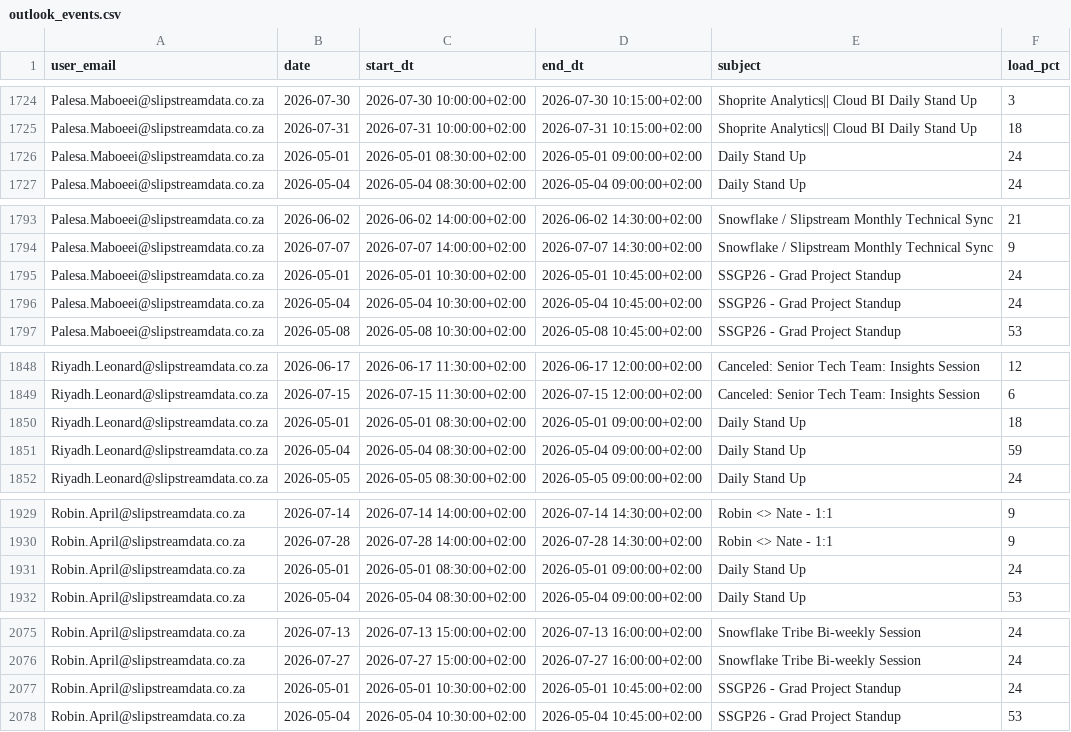
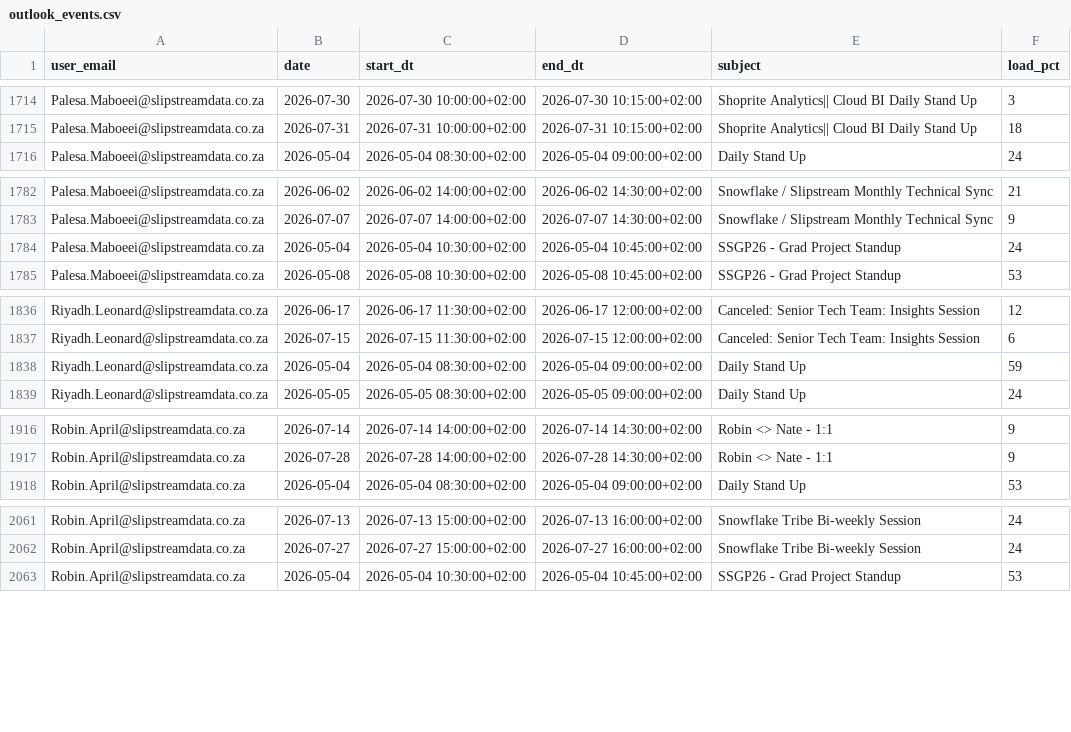
Before and after one commit to ThandoCalana/resource_scheduling, a CSV file: Schedule/outlook_events.csv, drawn as a sheet; only a part is shown, gaps mark what is left out; the diff covers the shown part only; the diff names each change by its address in the sheet, - before the commit and + after, or states it on an @@ line.

```diff
--- a/Schedule/outlook_events.csv
+++ b/Schedule/outlook_events.csv
-row 1726: Palesa.Maboeei@slipstreamdata.co.za | 2026-05-01 | 2026-05-01 08:30:00+02:00 | 2026-05-01 09:00:00+02:00 | Daily Stand Up | 24
-row 1795: Palesa.Maboeei@slipstreamdata.co.za | 2026-05-01 | 2026-05-01 10:30:00+02:00 | 2026-05-01 10:45:00+02:00 | SSGP26 - Grad Project Standup | 24
-row 1850: Riyadh.Leonard@slipstreamdata.co.za | 2026-05-01 | 2026-05-01 08:30:00+02:00 | 2026-05-01 09:00:00+02:00 | Daily Stand Up | 18
-row 1931: Robin.April@slipstreamdata.co.za | 2026-05-01 | 2026-05-01 08:30:00+02:00 | 2026-05-01 09:00:00+02:00 | Daily Stand Up | 24
-row 2077: Robin.April@slipstreamdata.co.za | 2026-05-01 | 2026-05-01 10:30:00+02:00 | 2026-05-01 10:45:00+02:00 | SSGP26 - Grad Project Standup | 24
```
Also changed, not shown: 13 removed rows and 17 edited cells elsewhere in this file.
